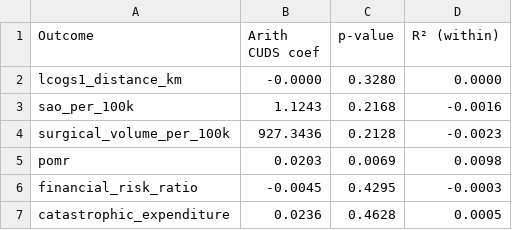
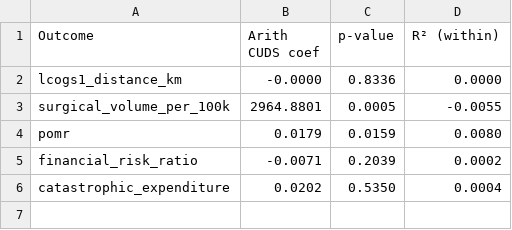
Before and after one commit to matheus-rech/ICSKG, a CSV file: notebooks/results/supplementary/tableS1_sensitivity_arithmetic_mean_cuds.csv, drawn as a sheet.

```diff
--- a/notebooks/results/supplementary/tableS1_sensitivity_arithmetic_mean_cuds.csv
+++ b/notebooks/results/supplementary/tableS1_sensitivity_arithmetic_mean_cuds.csv
@@ -1,7 +1,6 @@
 Outcome,Arith CUDS coef,p-value,R² (within)
-lcogs1_distance_km,-0.0000,0.3280,0.0000
-sao_per_100k,1.1243,0.2168,-0.0016
-surgical_volume_per_100k,927.3436,0.2128,-0.0023
-pomr,0.0203,0.0069,0.0098
-financial_risk_ratio,-0.0045,0.4295,-0.0003
-catastrophic_expenditure,0.0236,0.4628,0.0005
+lcogs1_distance_km,-0.0000,0.8336,0.0000
+surgical_volume_per_100k,2964.8801,0.0005,-0.0055
+pomr,0.0179,0.0159,0.0080
+financial_risk_ratio,-0.0071,0.2039,0.0002
+catastrophic_expenditure,0.0202,0.5350,0.0004
```
Also changed, not shown: notebooks/results/ml/ml_cv_metrics_all_folds.csv, notebooks/results/tables/regional_disparity.csv, 47 other files.
